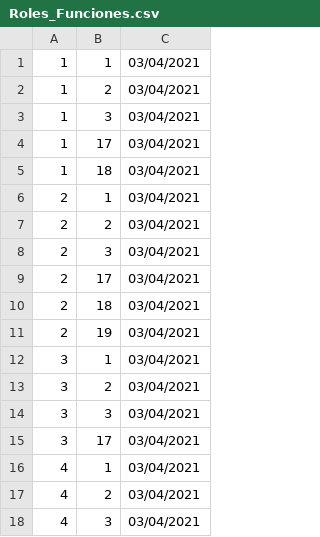
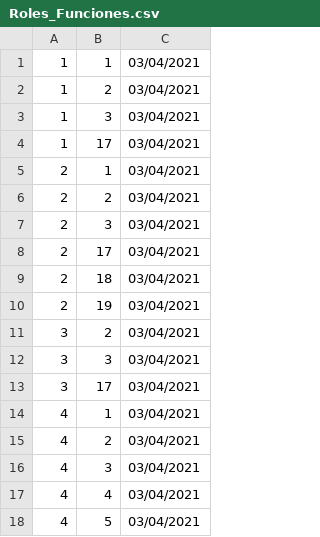
Before and after one commit to GonzaloAGM/gigis_califs, a CSV file: BD/tablas/Roles_Funciones.csv, drawn as a sheet; only a part is shown; the shorter side is filled out with more unchanged rows; the diff names each change by its address in the sheet, - before the commit and + after, or states it on an @@ line.

```diff
--- a/BD/tablas/Roles_Funciones.csv
+++ b/BD/tablas/Roles_Funciones.csv
-row 5: 1 | 18 | 03/04/2021
-row 12: 3 | 1 | 03/04/2021
```
Also changed, not shown: BD/tablas/Funciones.csv, BD/tablas/Grupos.csv, 7 other files.
